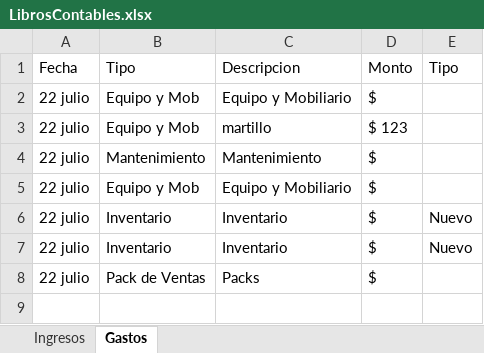
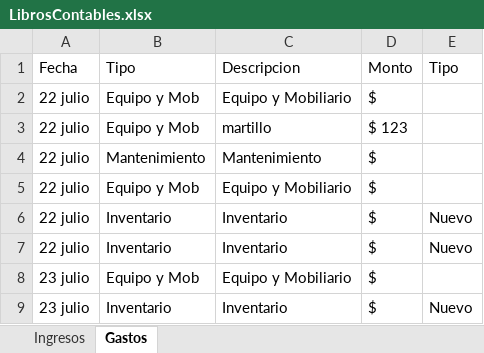
Before and after one commit to Alisbasa/EPIC-MOUNTAIN-SYSTEM, an Excel workbook: JavaApplication19/src/excel/LibrosContables.xlsx, sheet Gastos, drawn as a sheet; values as stored, in another font and other column widths than the file's, no borders; removed rows and columns are numbered as before the commit, all else as after; the diff names each change by its address in the sheet, - before the commit and + after, or states it on an @@ line.

Commit message:
gastos

```diff
--- a/JavaApplication19/src/excel/LibrosContables.xlsx (sheet Gastos)
+++ b/JavaApplication19/src/excel/LibrosContables.xlsx (sheet Gastos)
-row 8: 22 julio | Pack de Ventas | Packs | $
+row 8: 23 julio | Equipo y Mob | Equipo y Mobiliario | $
+row 9: 23 julio | Inventario | Inventario | $ | Nuevo
```
Also changed, not shown: JavaApplication19/src/excel/Equipo.xlsx, 2 other files.
